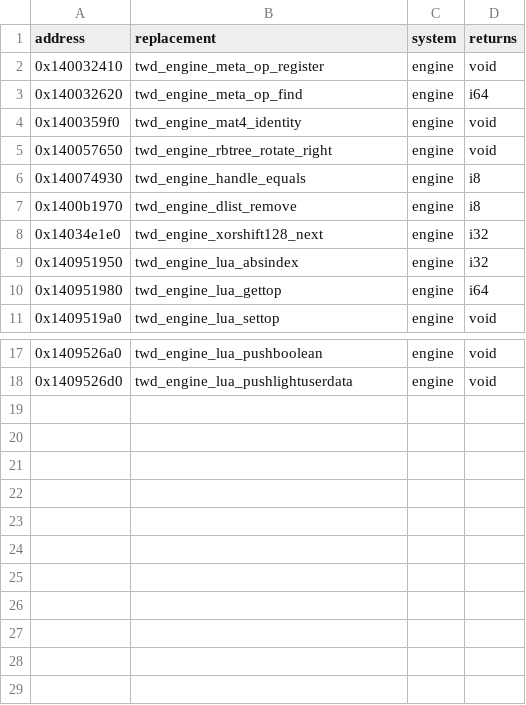
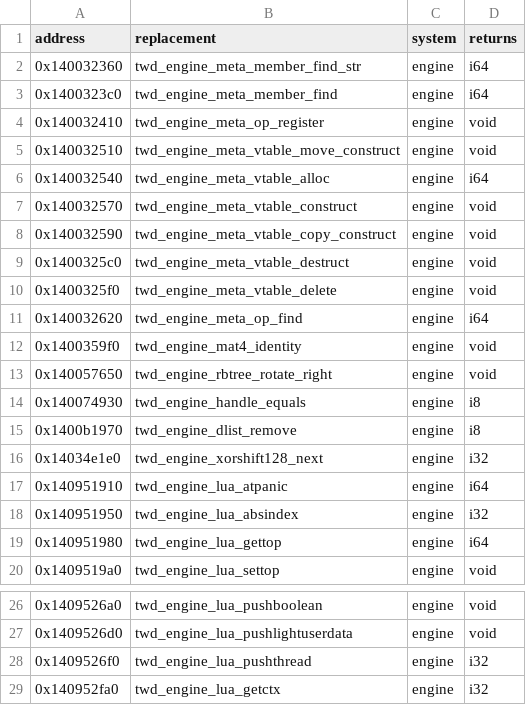
Before and after one commit to DeadMan30/TWD-Final, a CSV file: game/hooks.csv, drawn as a sheet; only a part is shown, gaps mark what is left out.

```diff
--- a/game/hooks.csv
+++ b/game/hooks.csv
@@ -1,3 +1,11 @@
 address,replacement,system,returns
+0x140032360,twd_engine_meta_member_find_str,engine,i64
+0x1400323c0,twd_engine_meta_member_find,engine,i64
 0x140032410,twd_engine_meta_op_register,engine,void
+0x140032510,twd_engine_meta_vtable_move_construct,engine,void
+0x140032540,twd_engine_meta_vtable_alloc,engine,i64
+0x140032570,twd_engine_meta_vtable_construct,engine,void
+0x140032590,twd_engine_meta_vtable_copy_construct,engine,void
+0x1400325c0,twd_engine_meta_vtable_destruct,engine,void
+0x1400325f0,twd_engine_meta_vtable_delete,engine,void
 0x140032620,twd_engine_meta_op_find,engine,i64
@@ -8,2 +16,3 @@ address,replacement,system,returns
 0x14034e1e0,twd_engine_xorshift128_next,engine,i32
+0x140951910,twd_engine_lua_atpanic,engine,i64
 0x140951950,twd_engine_lua_absindex,engine,i32
@@ -18 +27,3 @@ address,replacement,system,returns
 0x1409526d0,twd_engine_lua_pushlightuserdata,engine,void
+0x1409526f0,twd_engine_lua_pushthread,engine,i32
+0x140952fa0,twd_engine_lua_getctx,engine,i32
```
Also changed, not shown: symbols/functions.csv, symbols/matching.csv, 20 other files.
